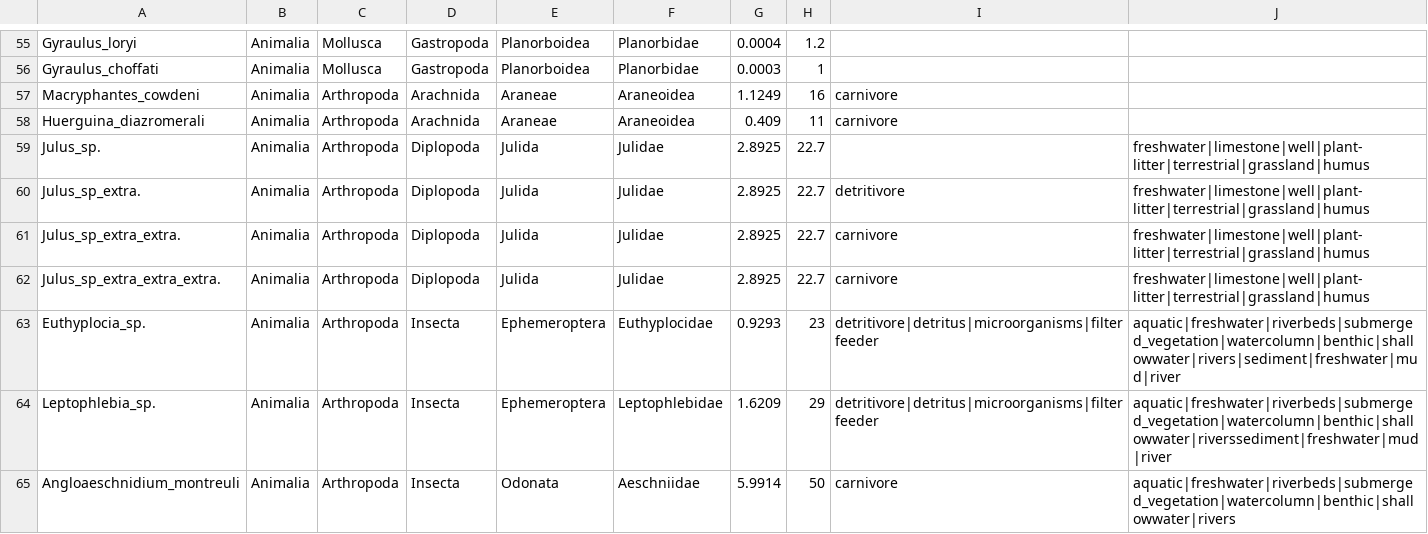
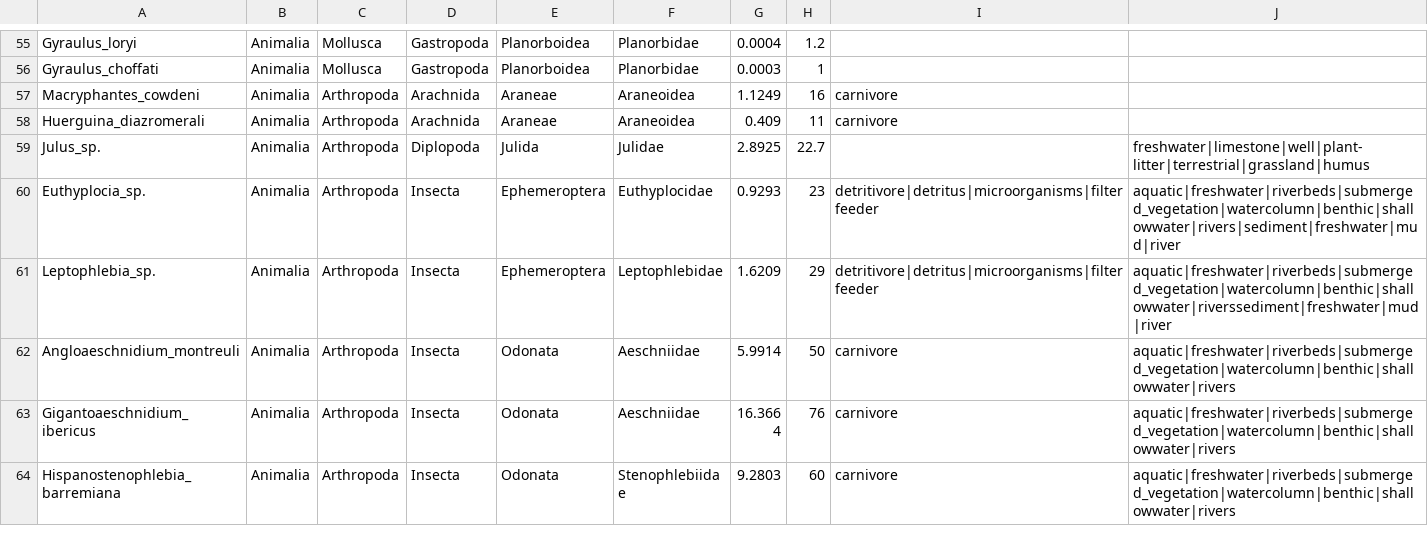
Before and after one commit to pabletee01/TFG_informatica, a CSV file: data/habitats/Zona-0_Las_Hoyas-C1.csv, drawn as a sheet; only a part is shown, gaps mark what is left out; the shorter side is filled out with more unchanged rows.

```diff
--- a/data/habitats/Zona-0_Las_Hoyas-C1.csv
+++ b/data/habitats/Zona-0_Las_Hoyas-C1.csv
@@ -59,5 +59,2 @@ Huerguina_diazromerali,Animalia,Arthropoda,Arachnida,Araneae,Araneoidea,0.409,11
 Julus_sp.,Animalia,Arthropoda,Diplopoda,Julida,Julidae,2.8925,22.7, ,freshwater|limestone|well|plant-litter|terrestrial|grassland|humus
-Julus_sp_extra.,Animalia,Arthropoda,Diplopoda,Julida,Julidae,2.8925,22.7,detritivore,freshwater|limestone|well|plant-litter|terrestrial|grassland|humus
-Julus_sp_extra_extra.,Animalia,Arthropoda,Diplopoda,Julida,Julidae,2.8925,22.7,carnivore,freshwater|limestone|well|plant-litter|terrestrial|grassland|humus
-Julus_sp_extra_extra_extra.,Animalia,Arthropoda,Diplopoda,Julida,Julidae,2.8925,22.7,carnivore,freshwater|limestone|well|plant-litter|terrestrial|grassland|humus
 Euthyplocia_sp.,Animalia,Arthropoda,Insecta,Ephemeroptera,Euthyplocidae,0.9293,23,detritivore|detritus|microorganisms|filterfeeder,aquatic|freshwater|riverbeds|submerged_vegetation|watercolumn|benthic|shallowwater|rivers|sediment|freshwater|mud|river
```
Also changed, not shown: data/results/Zona-0_Las_Hoyas-C1_arrow_map.csv, data/results/Zona-1_Cache_River-C1_arrow_map.csv, 20 other files.
